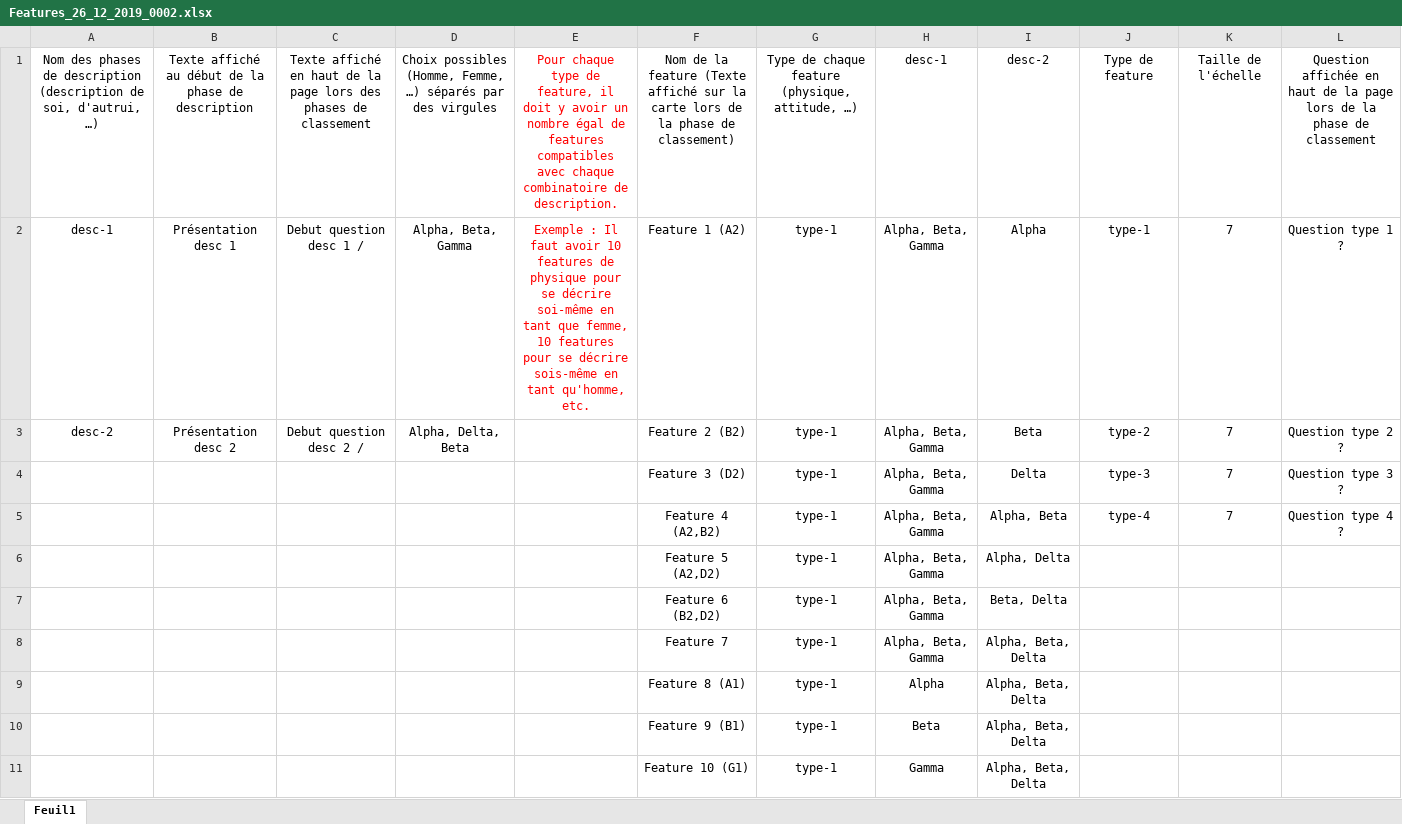
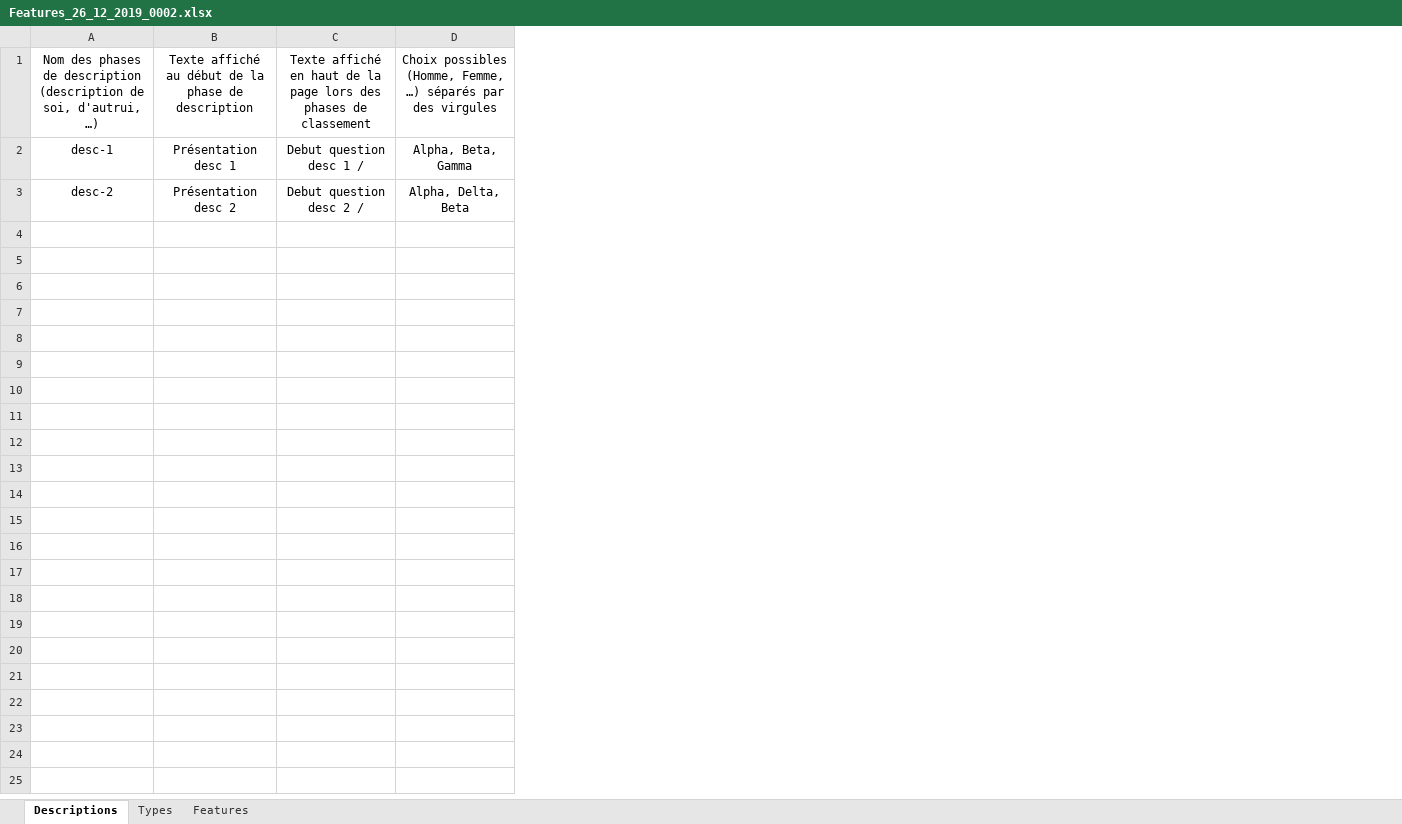
Before and after one commit to swanono/Algolov, an Excel workbook: features_files/historic/Features_26_12_2019_0002.xlsx, sheet Descriptions, drawn as a sheet; only a part is shown; values as stored, in another font and other column widths than the file's, no borders; the diff covers the shown part only; the diff names each change by its address in the sheet, - before the commit and + after, or states it on an @@ line.

```diff
--- a/features_files/historic/Features_26_12_2019_0002.xlsx (sheet Descriptions)
+++ b/features_files/historic/Features_26_12_2019_0002.xlsx (sheet Descriptions)
-sheet tab: Feuil1
+sheet tab: Descriptions
+sheet tab: Types
+sheet tab: Features
-column E, rows 1-2: Pour chaque type de feature, il doit y avoir un nombre égal de features compatibles avec chaque combinatoire de description. | Exemple : Il faut avoir 10 features de physique pour se décrire soi-même en tant que femme, 10 features pour se décrire sois-même en tant qu'homme, etc.
-column F, rows 1-3: Nom de la feature (Texte affiché sur la carte lors de la phase de classement) | Feature 1 (A2) | Feature 2 (B2)
-column G, rows 1-3: Type de chaque feature (physique, attitude, …) | type-1 | type-1
-column H, rows 1-3: desc-1 | Alpha, Beta, Gamma | Alpha, Beta, Gamma
-column I, rows 1-3: desc-2 | Alpha | Beta
-column J, rows 1-3: Type de feature | type-1 | type-2
-column K, rows 1-3: Taille de l'échelle | 7 | 7
-column L, rows 1-3: Question affichée en haut de la page lors de la phase de classement | Question type 1 ? | Question type 2 ?
-row 4:  |  |  |  |  | Feature 3 (D2) | type-1 | Alpha, Beta, Gamma | Delta | type-3 | 7 | Question type 3 ?
-row 5:  |  |  |  |  | Feature 4 (A2,B2) | type-1 | Alpha, Beta, Gamma | Alpha, Beta | type-4 | 7 | Question type 4 ?
-row 6:  |  |  |  |  | Feature 5 (A2,D2) | type-1 | Alpha, Beta, Gamma | Alpha, Delta
-row 7:  |  |  |  |  | Feature 6 (B2,D2) | type-1 | Alpha, Beta, Gamma | Beta, Delta
-row 8:  |  |  |  |  | Feature 7 | type-1 | Alpha, Beta, Gamma | Alpha, Beta, Delta
-row 9:  |  |  |  |  | Feature 8 (A1) | type-1 | Alpha | Alpha, Beta, Delta
-row 10:  |  |  |  |  | Feature 9 (B1) | type-1 | Beta | Alpha, Beta, Delta
-row 11:  |  |  |  |  | Feature 10 (G1) | type-1 | Gamma | Alpha, Beta, Delta
```
Also changed, not shown: 33 removed rows elsewhere in this sheet, features_files/historic/Features_26_12_2019_0001.xlsx, features_files/template/Template_Features.xlsx, 10 other files.
